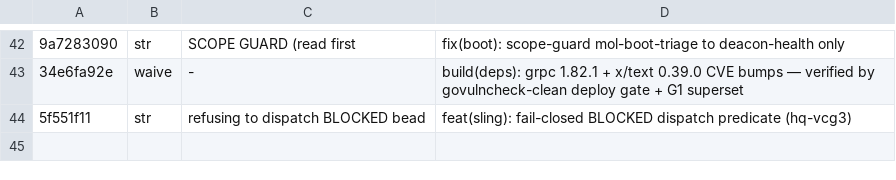
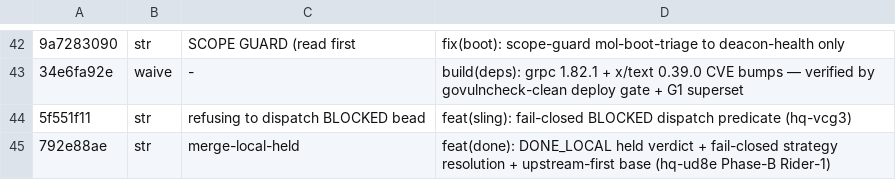
Before and after one commit to Ben-Williams-Founder/gastown, a TSV file: deploy/fork-patch-signatures.tsv, drawn as a sheet; only a part is shown, gaps mark what is left out; the diff names each change by its address in the sheet, - before the commit and + after, or states it on an @@ line.

```diff
--- a/deploy/fork-patch-signatures.tsv
+++ b/deploy/fork-patch-signatures.tsv
+row 45: 792e88ae | str | merge-local-held | feat(done): DONE_LOCAL held verdict + fail-closed strategy resolution + upstream-first base (hq-ud8e Phase-B Rider-1)
```
